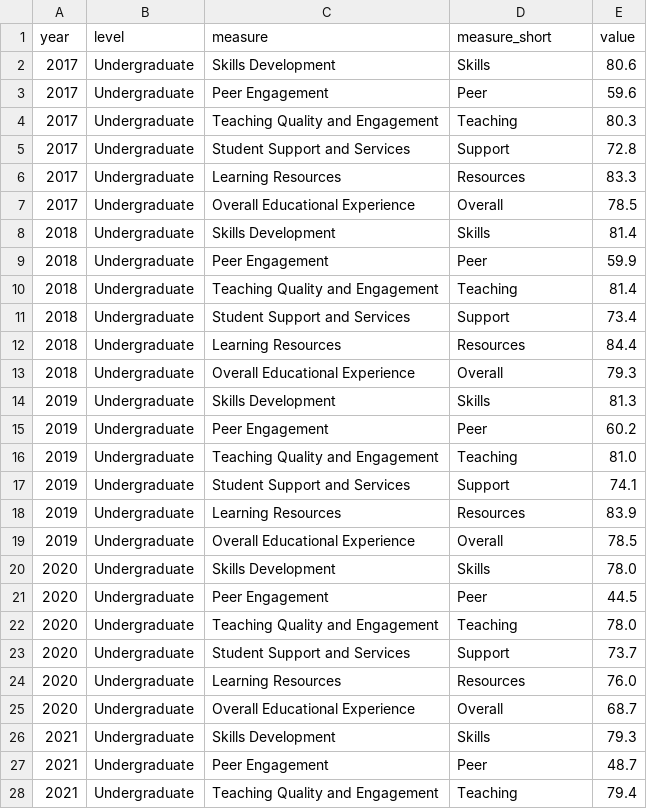
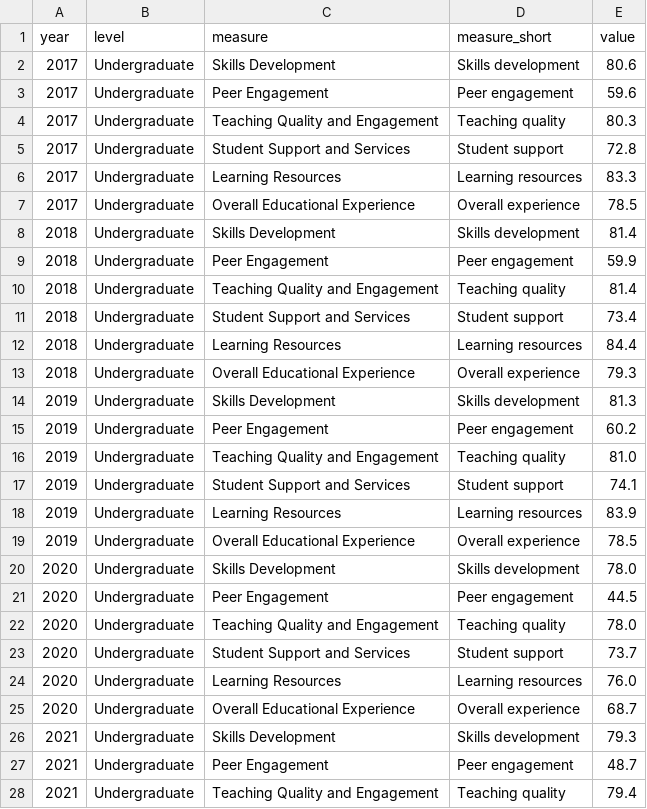
Before and after one commit to Emiliakylee/FIT3179-DV2, a CSV file: data/ses_trend_2017_2025.csv, drawn as a sheet; only a part is shown; the diff covers the shown part only.

```diff
--- a/data/ses_trend_2017_2025.csv
+++ b/data/ses_trend_2017_2025.csv
@@ -1,28 +1,28 @@
 year,level,measure,measure_short,value
-2017,Undergraduate,Skills Development,Skills,80.6
-2017,Undergraduate,Peer Engagement,Peer,59.6
-2017,Undergraduate,Teaching Quality and Engagement,Teaching,80.3
-2017,Undergraduate,Student Support and Services,Support,72.8
-2017,Undergraduate,Learning Resources,Resources,83.3
-2017,Undergraduate,Overall Educational Experience,Overall,78.5
-2018,Undergraduate,Skills Development,Skills,81.4
-2018,Undergraduate,Peer Engagement,Peer,59.9
-2018,Undergraduate,Teaching Quality and Engagement,Teaching,81.4
-2018,Undergraduate,Student Support and Services,Support,73.4
-2018,Undergraduate,Learning Resources,Resources,84.4
-2018,Undergraduate,Overall Educational Experience,Overall,79.3
-2019,Undergraduate,Skills Development,Skills,81.3
-2019,Undergraduate,Peer Engagement,Peer,60.2
-2019,Undergraduate,Teaching Quality and Engagement,Teaching,81.0
-2019,Undergraduate,Student Support and Services,Support,74.1
-2019,Undergraduate,Learning Resources,Resources,83.9
-2019,Undergraduate,Overall Educational Experience,Overall,78.5
-2020,Undergraduate,Skills Development,Skills,78.0
-2020,Undergraduate,Peer Engagement,Peer,44.5
-2020,Undergraduate,Teaching Quality and Engagement,Teaching,78.0
-2020,Undergraduate,Student Support and Services,Support,73.7
-2020,Undergraduate,Learning Resources,Resources,76.0
-2020,Undergraduate,Overall Educational Experience,Overall,68.7
-2021,Undergraduate,Skills Development,Skills,79.3
-2021,Undergraduate,Peer Engagement,Peer,48.7
-2021,Undergraduate,Teaching Quality and Engagement,Teaching,79.4
+2017,Undergraduate,Skills Development,Skills development,80.6
+2017,Undergraduate,Peer Engagement,Peer engagement,59.6
+2017,Undergraduate,Teaching Quality and Engagement,Teaching quality,80.3
+2017,Undergraduate,Student Support and Services,Student support,72.8
+2017,Undergraduate,Learning Resources,Learning resources,83.3
+2017,Undergraduate,Overall Educational Experience,Overall experience,78.5
+2018,Undergraduate,Skills Development,Skills development,81.4
+2018,Undergraduate,Peer Engagement,Peer engagement,59.9
+2018,Undergraduate,Teaching Quality and Engagement,Teaching quality,81.4
+2018,Undergraduate,Student Support and Services,Student support,73.4
+2018,Undergraduate,Learning Resources,Learning resources,84.4
+2018,Undergraduate,Overall Educational Experience,Overall experience,79.3
+2019,Undergraduate,Skills Development,Skills development,81.3
+2019,Undergraduate,Peer Engagement,Peer engagement,60.2
+2019,Undergraduate,Teaching Quality and Engagement,Teaching quality,81.0
+2019,Undergraduate,Student Support and Services,Student support,74.1
+2019,Undergraduate,Learning Resources,Learning resources,83.9
+2019,Undergraduate,Overall Educational Experience,Overall experience,78.5
+2020,Undergraduate,Skills Development,Skills development,78.0
+2020,Undergraduate,Peer Engagement,Peer engagement,44.5
+2020,Undergraduate,Teaching Quality and Engagement,Teaching quality,78.0
+2020,Undergraduate,Student Support and Services,Student support,73.7
+2020,Undergraduate,Learning Resources,Learning resources,76.0
+2020,Undergraduate,Overall Educational Experience,Overall experience,68.7
+2021,Undergraduate,Skills Development,Skills development,79.3
+2021,Undergraduate,Peer Engagement,Peer engagement,48.7
+2021,Undergraduate,Teaching Quality and Engagement,Teaching quality,79.4
```
Also changed, not shown: 81 edited cells elsewhere in this file, data/ses_state_2025.csv, data/ses_study_area_2025.csv, 15 other files.
